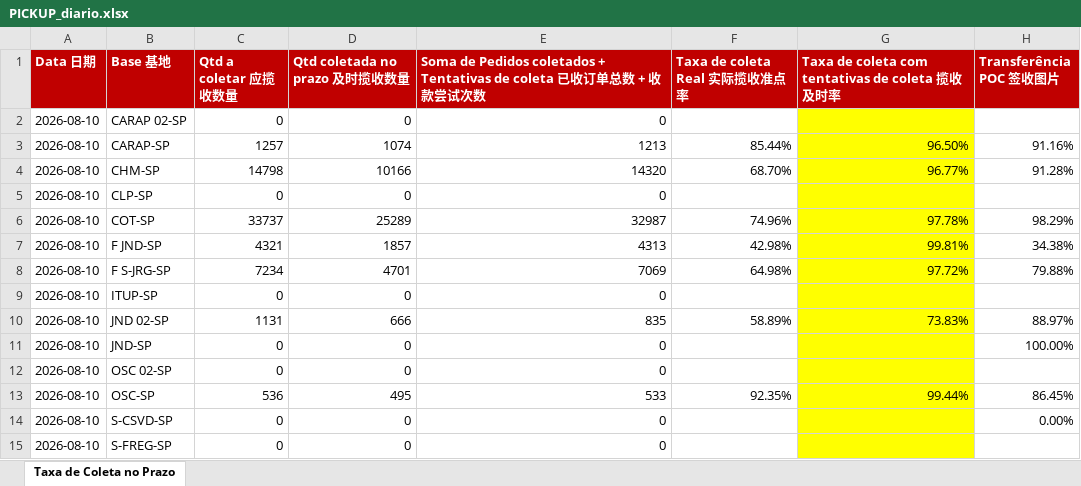
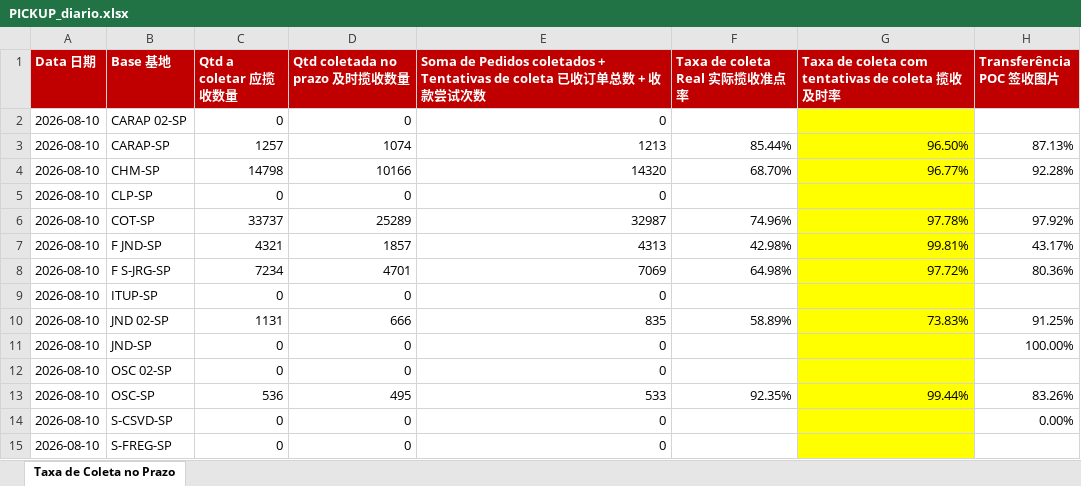
Before and after one commit to guiisilva18-cpu/automacao-pickup-dropoff, an Excel workbook: output/PICKUP_diario.xlsx, sheet Taxa de Coleta no Prazo, drawn as a sheet; values as stored, in another font and other column widths than the file's, no borders; the diff names each change by its address in the sheet, - before the commit and + after, or states it on an @@ line.

```diff
--- a/output/PICKUP_diario.xlsx (sheet Taxa de Coleta no Prazo)
+++ b/output/PICKUP_diario.xlsx (sheet Taxa de Coleta no Prazo)
-H3 (Transferência POC 签收图片): 91.16%
+H3 (Transferência POC 签收图片): 87.13%
-H4 (Transferência POC 签收图片): 91.28%
+H4 (Transferência POC 签收图片): 92.28%
-H6 (Transferência POC 签收图片): 98.29%
+H6 (Transferência POC 签收图片): 97.92%
-H7 (Transferência POC 签收图片): 34.38%
+H7 (Transferência POC 签收图片): 43.17%
-H8 (Transferência POC 签收图片): 79.88%
+H8 (Transferência POC 签收图片): 80.36%
-H10 (Transferência POC 签收图片): 88.97%
+H10 (Transferência POC 签收图片): 91.25%
-H13 (Transferência POC 签收图片): 86.45%
+H13 (Transferência POC 签收图片): 83.26%
```
Also changed, not shown: output/DROPOFF_diario.xlsx, output/PICKUP_painel_mensal.xlsx, 6 other files.
